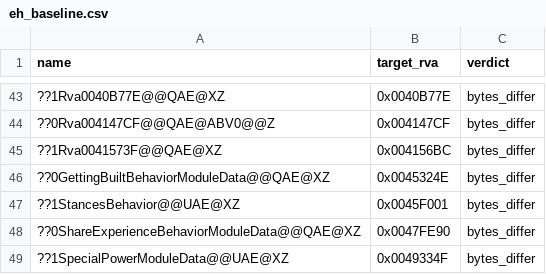
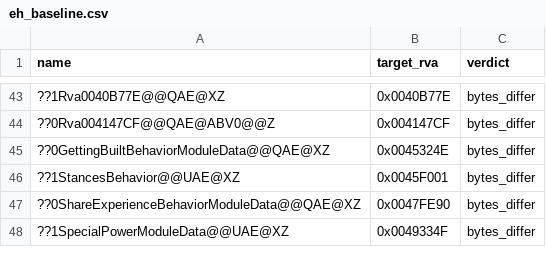
Before and after one commit to AA-plus/Open-BFME-2, a CSV file: reverse/eh_baseline.csv, drawn as a sheet; only a part is shown, gaps mark what is left out.

Commit message:
Repair and bank complete array lifetime in 4156bc destructor
Verifier-Change: Retire keyed4156BC EH debt after native array-helper and storage-lifetime evidence reproduce the whole graph while all64 parent bytes remain exact.

```diff
--- a/reverse/eh_baseline.csv
+++ b/reverse/eh_baseline.csv
@@ -44,3 +44,2 @@ name,target_rva,verdict
 ??0Rva004147CF@@QAE@ABV0@@Z,0x004147CF,bytes_differ
-??1Rva0041573F@@QAE@XZ,0x004156BC,bytes_differ
 ??0GettingBuiltBehaviorModuleData@@QAE@XZ,0x0045324E,bytes_differ
```
Also changed, not shown: 3 other files.
